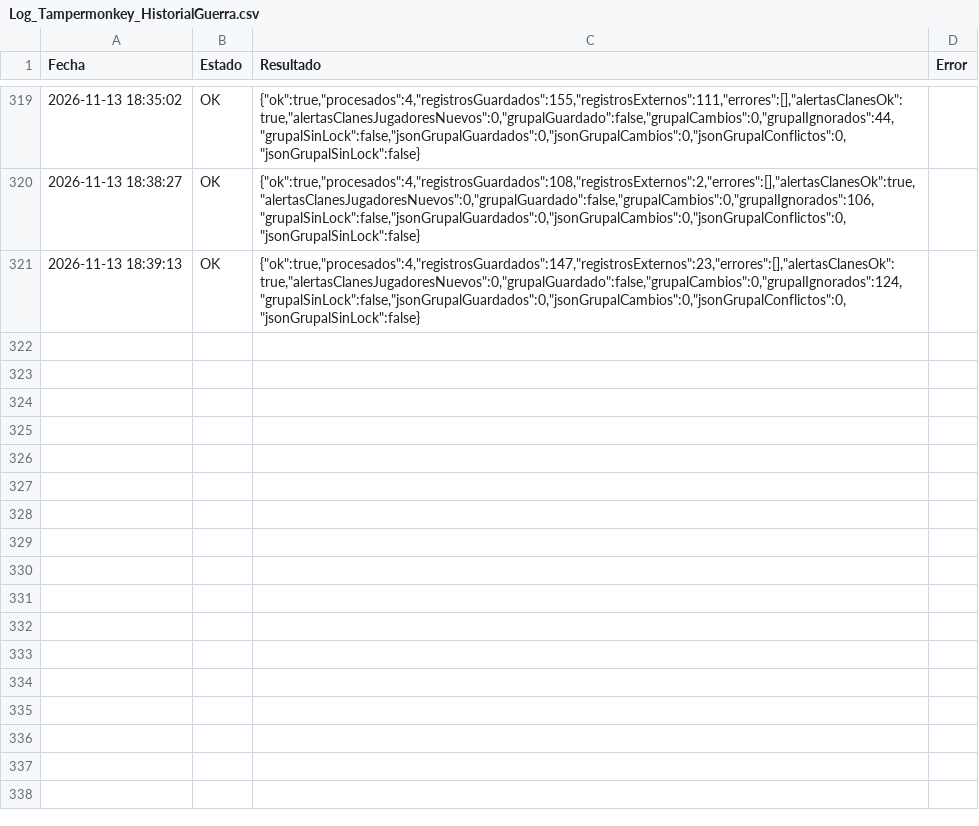
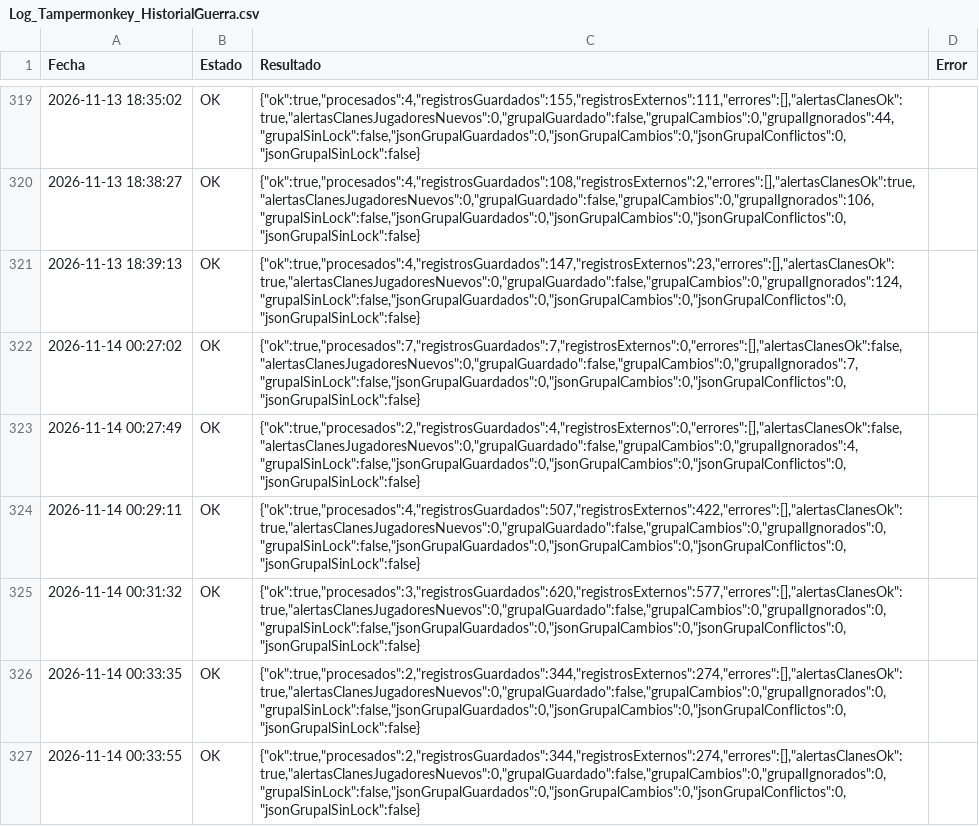
Before and after one commit to GrupoTerna/Backend, a CSV file: Datos descargados/CSV/Tampermonkey/Log_Tampermonkey_HistorialGuerra.csv, drawn as a sheet; only a part is shown, gaps mark what is left out; the diff names each change by its address in the sheet, - before the commit and + after, or states it on an @@ line.

Commit message:
Datos descargados: copia automática desde Drive - 14/11/2026 00:36:18 (Lima) - 14 archivos

```diff
--- a/Datos descargados/CSV/Tampermonkey/Log_Tampermonkey_HistorialGuerra.csv
+++ b/Datos descargados/CSV/Tampermonkey/Log_Tampermonkey_HistorialGuerra.csv
+row 322: 2026-11-14 00:27:02 | OK | {"ok":true,"procesados":7,"registrosGuardados":7,"registrosExternos":0,"errores":[],"alertasClanesOk":false,"alertasClanesJugadoresNuevos":0,"grupalGuardado":false,"grupalCambios":0,"grupalIgnorados":7,"grupalSinLock":false,"jsonGrupalGuardados":0,"jsonGrupalCambios":0,"jsonGrupalConflictos":0,"jsonGrupalSinLock":false}
+row 323: 2026-11-14 00:27:49 | OK | {"ok":true,"procesados":2,"registrosGuardados":4,"registrosExternos":0,"errores":[],"alertasClanesOk":false,"alertasClanesJugadoresNuevos":0,"grupalGuardado":false,"grupalCambios":0,"grupalIgnorados":4,"grupalSinLock":false,"jsonGrupalGuardados":0,"jsonGrupalCambios":0,"jsonGrupalConflictos":0,"jsonGrupalSinLock":false}
+row 324: 2026-11-14 00:29:11 | OK | {"ok":true,"procesados":4,"registrosGuardados":507,"registrosExternos":422,"errores":[],"alertasClanesOk":true,"alertasClanesJugadoresNuevos":0,"grupalGuardado":false,"grupalCambios":0,"grupalIgnorados":0,"grupalSinLock":false,"jsonGrupalGuardados":0,"jsonGrupalCambios":0,"jsonGrupalConflictos":0,"jsonGrupalSinLock":false}
+row 325: 2026-11-14 00:31:32 | OK | {"ok":true,"procesados":3,"registrosGuardados":620,"registrosExternos":577,"errores":[],"alertasClanesOk":true,"alertasClanesJugadoresNuevos":0,"grupalGuardado":false,"grupalCambios":0,"grupalIgnorados":0,"grupalSinLock":false,"jsonGrupalGuardados":0,"jsonGrupalCambios":0,"jsonGrupalConflictos":0,"jsonGrupalSinLock":false}
+row 326: 2026-11-14 00:33:35 | OK | {"ok":true,"procesados":2,"registrosGuardados":344,"registrosExternos":274,"errores":[],"alertasClanesOk":true,"alertasClanesJugadoresNuevos":0,"grupalGuardado":false,"grupalCambios":0,"grupalIgnorados":0,"grupalSinLock":false,"jsonGrupalGuardados":0,"jsonGrupalCambios":0,"jsonGrupalConflictos":0,"jsonGrupalSinLock":false}
+row 327: 2026-11-14 00:33:55 | OK | {"ok":true,"procesados":2,"registrosGuardados":344,"registrosExternos":274,"errores":[],"alertasClanesOk":true,"alertasClanesJugadoresNuevos":0,"grupalGuardado":false,"grupalCambios":0,"grupalIgnorados":0,"grupalSinLock":false,"jsonGrupalGuardados":0,"jsonGrupalCambios":0,"jsonGrupalConflictos":0,"jsonGrupalSinLock":false}
```
Also changed, not shown: Datos descargados/CSV/Tampermonkey/Log_Tampermonkey_TrofeosLogGuerra.csv, 12 other files.
